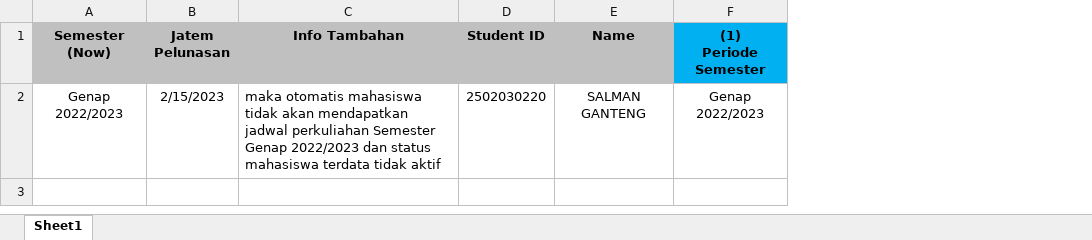
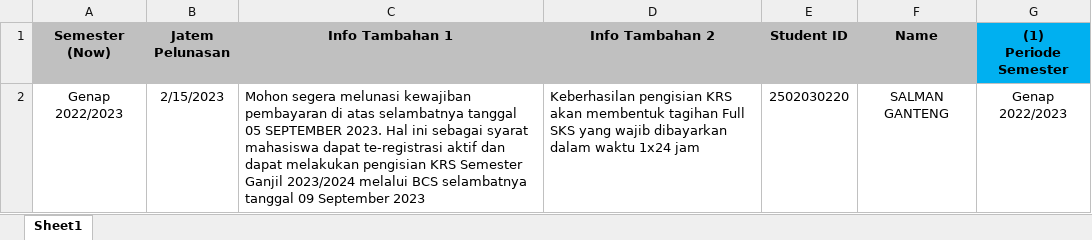
Before and after one commit to salmanalf07/blash-piutang, an Excel workbook: public/assets/excel/reminderPembayaranImport.xlsx, sheet Sheet1, drawn as a sheet; only a part is shown; values as stored, in another font and other column widths than the file's, no borders; removed rows and columns are numbered as before the commit, all else as after; the diff names each change by its address in the sheet, - before the commit and + after, or states it on an @@ line.

Commit message:
upd reminder pembayaran

```diff
--- a/public/assets/excel/reminderPembayaranImport.xlsx (sheet Sheet1)
+++ b/public/assets/excel/reminderPembayaranImport.xlsx (sheet Sheet1)
-column C (Info Tambahan), row 2: maka otomatis mahasiswa tidak akan mendapatkan jadwal perkuliahan Semester Genap 2022/2023 dan status mahasiswa terdata tidak aktif
+column C (Info Tambahan 1), row 2: Mohon segera melunasi kewajiban pembayaran di atas selambatnya tanggal 05 SEPTEMBER 2023. Hal ini sebagai syarat mahasiswa dapat te-registrasi aktif dan dapat melakukan pengisian KRS Semester Ganjil 2023/2024 melalui BCS selambatnya tanggal 09 September 2023
+column D (Info Tambahan 2), row 2: Keberhasilan pengisian KRS akan membentuk tagihan Full SKS yang wajib dibayarkan dalam waktu 1x24 jam
```
Also changed, not shown: formulas that keep their value, 7 other files.
